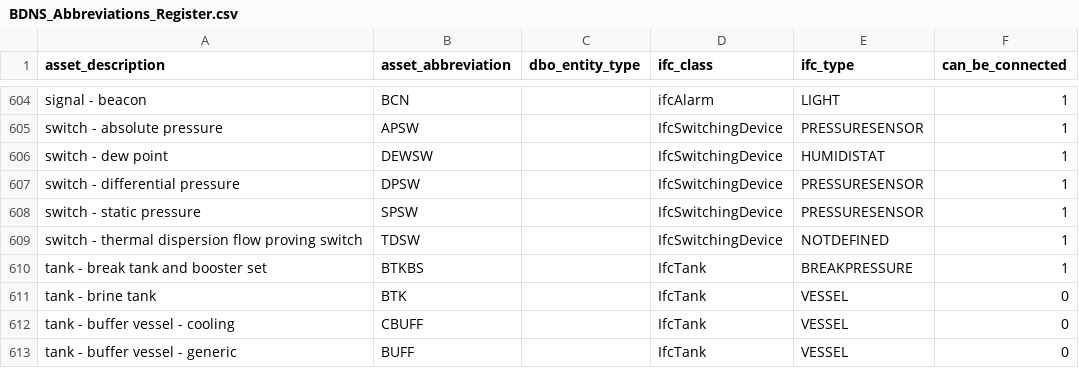
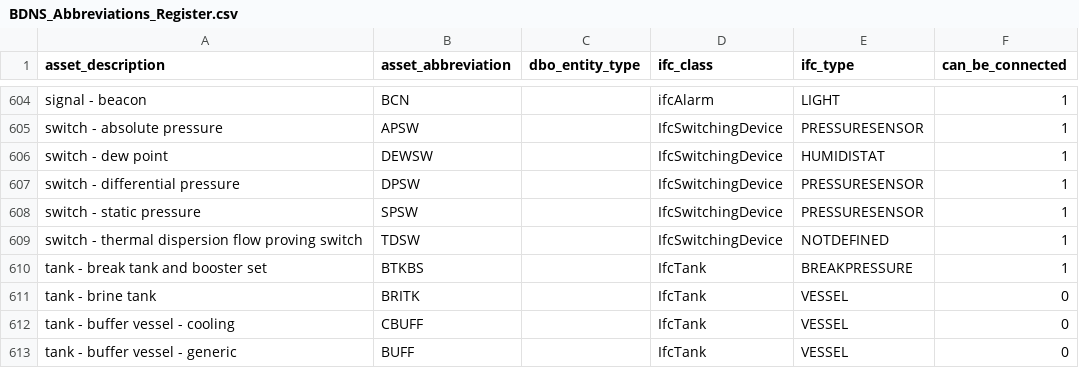
Before and after one commit to theodi/BDNS, a CSV file: BDNS_Abbreviations_Register.csv, drawn as a sheet; only a part is shown, gaps mark what is left out.

Commit message:
💥♻️ `BTK`  ->  `BRITK`

```diff
--- a/BDNS_Abbreviations_Register.csv
+++ b/BDNS_Abbreviations_Register.csv
@@ -610,3 +610,3 @@ switch - thermal dispersion flow proving switch,TDSW,,IfcSwitchingDevice,NOTDEFI
 tank - break tank and booster set,BTKBS,,IfcTank,BREAKPRESSURE,1
-tank - brine tank,BTK,,IfcTank,VESSEL,0
+tank - brine tank,BRITK,,IfcTank,VESSEL,0
 tank - buffer vessel - cooling,CBUFF,,IfcTank,VESSEL,0
```
